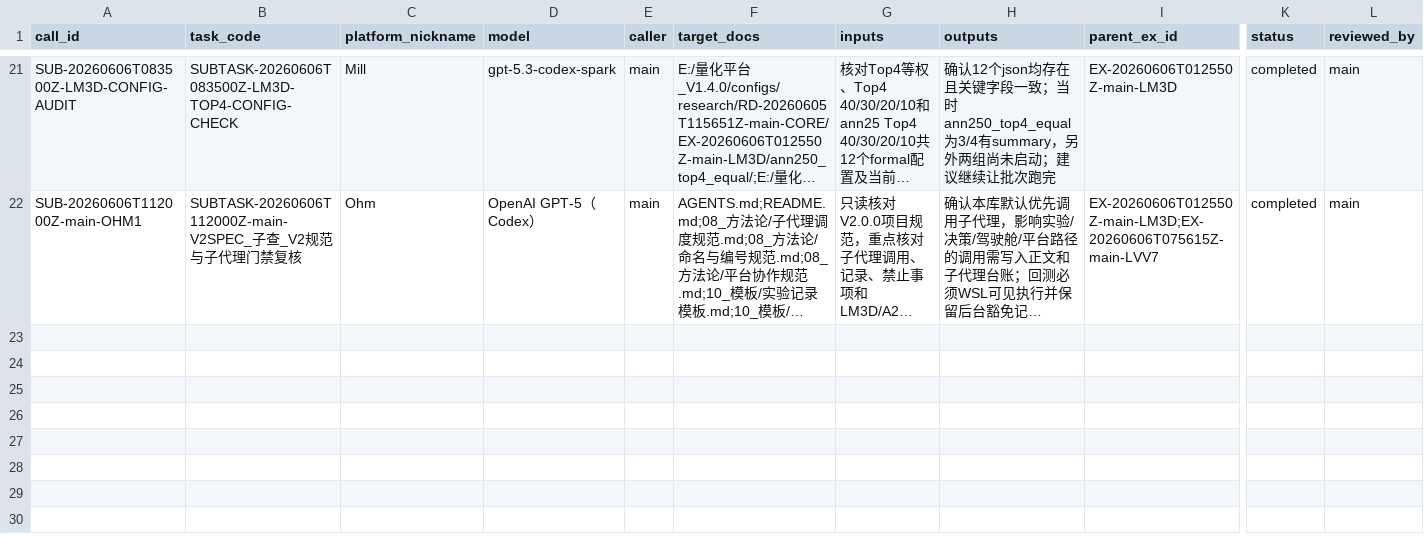
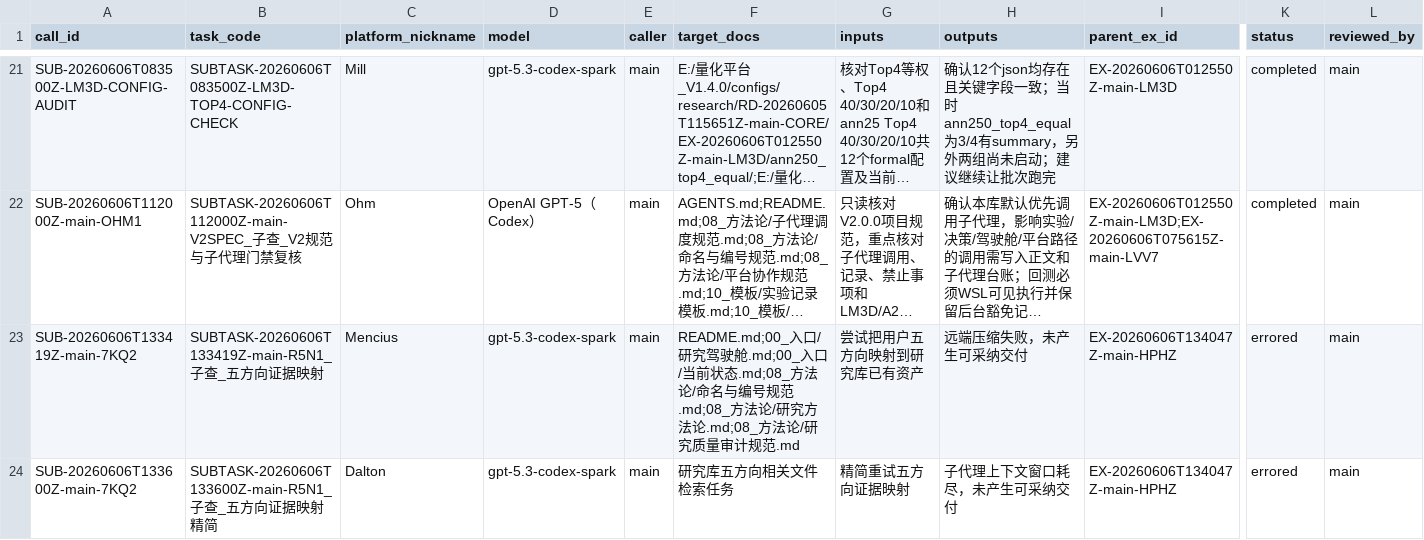
Before and after one commit to huakaiye/quant-knowledge-base, a CSV file: 01_台账/子代理调用台账.csv, drawn as a sheet; only a part is shown, gaps mark what is left out; long unchanged cells end in …; rows hold the shown columns only; the diff covers the shown part only; the diff names each change by its address in the sheet, - before the commit and + after, or states it on an @@ line.

```diff
--- a/01_台账/子代理调用台账.csv
+++ b/01_台账/子代理调用台账.csv
+row 23: SUB-20260606T133419Z-main-7KQ2 | SUBTASK-20260606T133419Z-main-R5N1_子查_五方向证据映射 | Mencius | gpt-5.3-codex-spark | main | README.md;00_入口/研究驾驶舱.md;00_入口/当前状态.md;08_方法论/命名与编号规范.md;08_方法论/研究方法论.md;08_方法论/研究质量审计规范.md | 尝试把用户五方向映射到研究库已有资产 | 远端压缩失败，未产生可采纳交付 | EX-20260606T134047Z-main-HPHZ | errored | main
+row 24: SUB-20260606T133600Z-main-7KQ2 | SUBTASK-20260606T133600Z-main-R5N1_子查_五方向证据映射精简 | Dalton | gpt-5.3-codex-spark | main | 研究库五方向相关文件检索任务 | 精简重试五方向证据映射 | 子代理上下文窗口耗尽，未产生可采纳交付 | EX-20260606T134047Z-main-HPHZ | errored | main
```
Also changed, not shown: 2 added rows elsewhere in this file, 01_台账/实验台账.csv, 01_台账/研究方向台账.csv, 4 other files.
